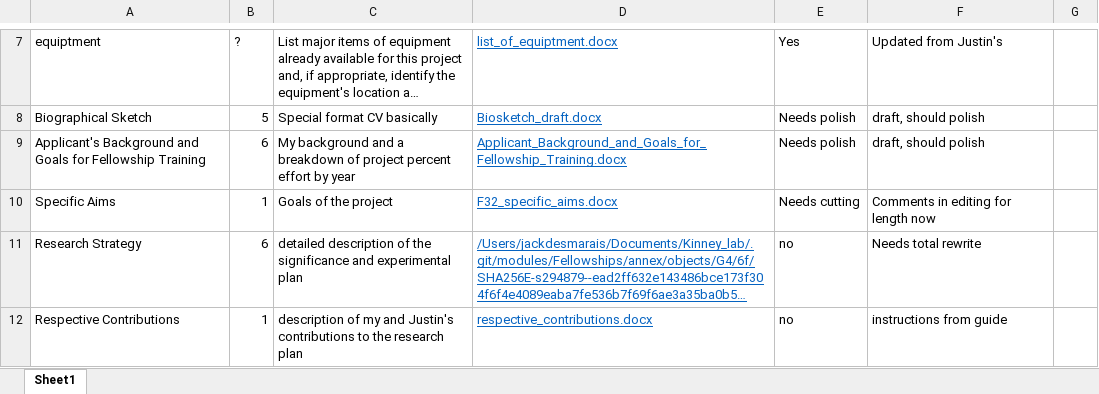
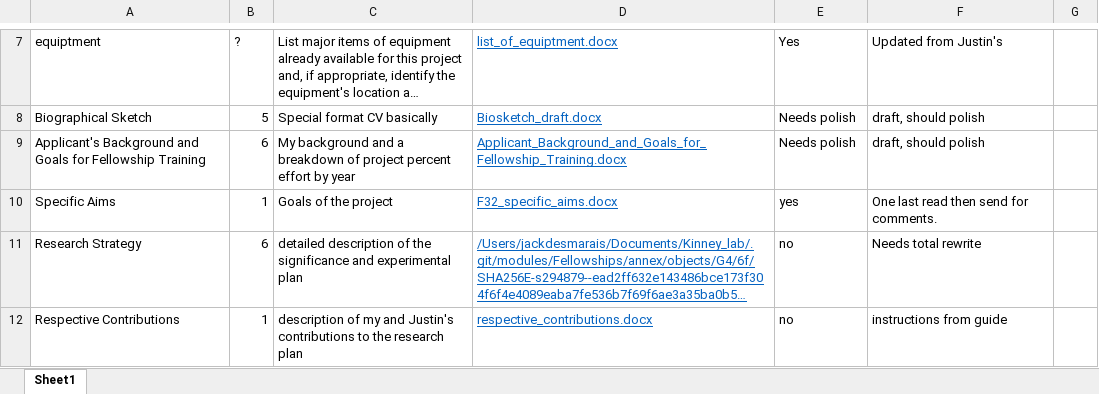
Before and after one commit to jackdesmarais/Fellowships, an Excel workbook: 2023_08_08_sub_F32/F32_progress_workbook.xlsx, sheet Sheet1, drawn as a sheet; only a part is shown, gaps mark what is left out; long unchanged cells end in …; values as stored, in another font and other column widths than the file's, no borders; table styles not drawn; the diff names each change by its address in the sheet, - before the commit and + after, or states it on an @@ line.

Commit message:
Cut new F32 to length

```diff
--- a/2023_08_08_sub_F32/F32_progress_workbook.xlsx (sheet Sheet1)
+++ b/2023_08_08_sub_F32/F32_progress_workbook.xlsx (sheet Sheet1)
-E10: Needs cutting
+E10: yes
-F10: Comments in editing for length now
+F10: One last read then send for comments.
```
Also changed, not shown: 1 other file.
